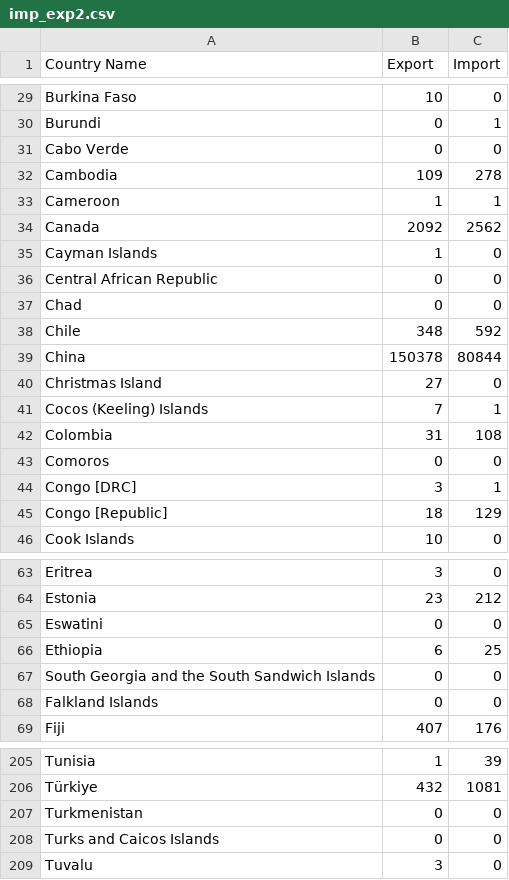
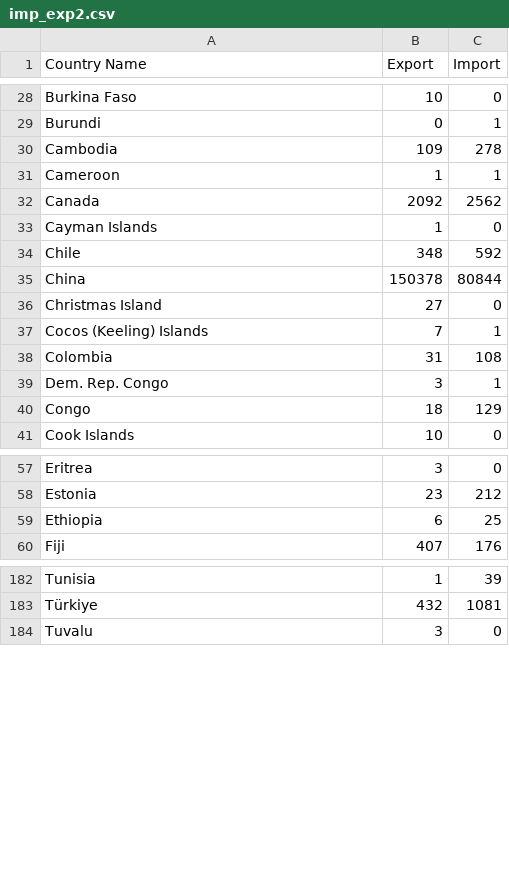
Before and after one commit to mind0002/FIT3179-HomeworkWk9, a CSV file: data/imp_exp2.csv, drawn as a sheet; only a part is shown, gaps mark what is left out; the diff covers the shown part only.

```diff
--- a/data/imp_exp2.csv
+++ b/data/imp_exp2.csv
@@ -30,3 +29,2 @@ Burkina Faso,10,0
 Burundi,0,1
-Cabo Verde,0,0
 Cambodia,109,278
@@ -35,4 +33,2 @@ Canada,2092,2562
 Cayman Islands,1,0
-Central African Republic,0,0
-Chad,0,0
 Chile,348,592
@@ -42,5 +38,4 @@ Cocos (Keeling) Islands,7,1
 Colombia,31,108
-Comoros,0,0
-Congo [DRC],3,1
-Congo [Republic],18,129
+Dem. Rep. Congo,3,1
+Congo,18,129
 Cook Islands,10,0
@@ -64,6 +58,3 @@ Eritrea,3,0
 Estonia,23,212
-Eswatini,0,0
 Ethiopia,6,25
-South Georgia and the South Sandwich Islands,0,0
-Falkland Islands,0,0
 Fiji,407,176
@@ -206,4 +183,2 @@ Tunisia,1,39
 Türkiye,432,1081
-Turkmenistan,0,0
-Turks and Caicos Islands,0,0
 Tuvalu,3,0
```
Also changed, not shown: 17 removed rows elsewhere in this file, 5 other files.
